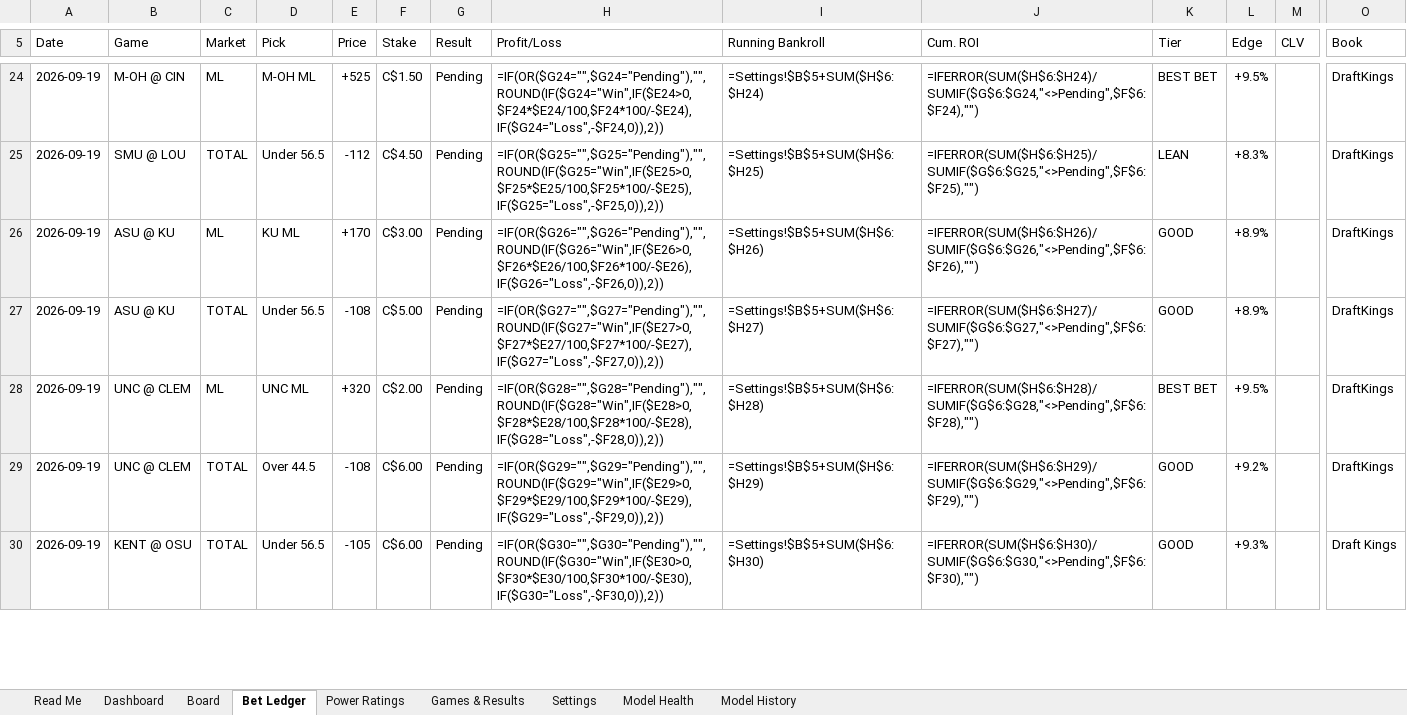
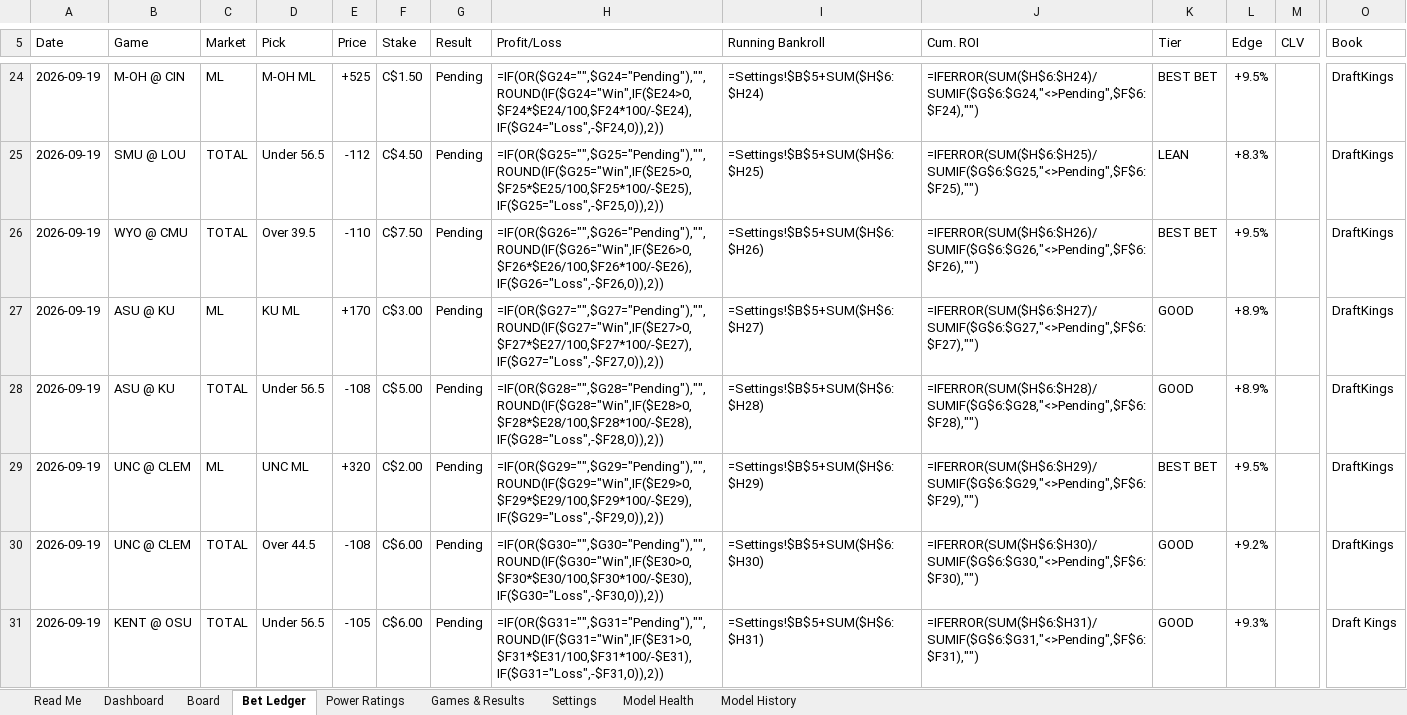
Before and after one commit to CHILLYCHILLY14/ncaaf-edge, an Excel workbook: NCAAF_Edge_Model.xlsx, sheet Bet Ledger, drawn as a sheet; only a part is shown, gaps mark what is left out; values as stored, in another font and other column widths than the file's, no cell formats; formulas without a stored value are shown as written; addresses are those after the commit; rows hold the shown columns only; the diff covers the shown part only; the diff names each change by its address in the sheet, - before the commit and + after, or states it on an @@ line.

```diff
--- a/NCAAF_Edge_Model.xlsx (sheet Bet Ledger)
+++ b/NCAAF_Edge_Model.xlsx (sheet Bet Ledger)
+row 26: 2026-09-19 | WYO @ CMU | TOTAL | Over 39.5 | -110 | C$7.50 | Pending | =IF(OR($G26="",$G26="Pending"),"",ROUND(IF($G26="Win",IF($E26>0,$F26*$E26/100,$F26*100/-$E26),IF($G26="Loss",-$F26,0)),2)) | =Settings!$B$5+SUM($H$6:$H26) | =IFERROR(SUM($H$6:$H26)/SUMIF($G$6:$G26,"<>Pending",$F$6:$F26),"") | BEST BET | +9.5% |  | DraftKings
-H27 (Profit/Loss): =IF(OR($G26="",$G26="Pending"),"",ROUND(IF($G26="Win",IF($E26>0,$F26*$E26/100,$F26*100/-$E26),IF($G26="Loss",-$F26,0)),2))
+H27 (Profit/Loss): =IF(OR($G27="",$G27="Pending"),"",ROUND(IF($G27="Win",IF($E27>0,$F27*$E27/100,$F27*100/-$E27),IF($G27="Loss",-$F27,0)),2))
-I27 (Running Bankroll): =Settings!$B$5+SUM($H$6:$H26)
+I27 (Running Bankroll): =Settings!$B$5+SUM($H$6:$H27)
-J27 (Cum. ROI): =IFERROR(SUM($H$6:$H26)/SUMIF($G$6:$G26,"<>Pending",$F$6:$F26),"")
+J27 (Cum. ROI): =IFERROR(SUM($H$6:$H27)/SUMIF($G$6:$G27,"<>Pending",$F$6:$F27),"")
-H28 (Profit/Loss): =IF(OR($G27="",$G27="Pending"),"",ROUND(IF($G27="Win",IF($E27>0,$F27*$E27/100,$F27*100/-$E27),IF($G27="Loss",-$F27,0)),2))
+H28 (Profit/Loss): =IF(OR($G28="",$G28="Pending"),"",ROUND(IF($G28="Win",IF($E28>0,$F28*$E28/100,$F28*100/-$E28),IF($G28="Loss",-$F28,0)),2))
-I28 (Running Bankroll): =Settings!$B$5+SUM($H$6:$H27)
+I28 (Running Bankroll): =Settings!$B$5+SUM($H$6:$H28)
-J28 (Cum. ROI): =IFERROR(SUM($H$6:$H27)/SUMIF($G$6:$G27,"<>Pending",$F$6:$F27),"")
+J28 (Cum. ROI): =IFERROR(SUM($H$6:$H28)/SUMIF($G$6:$G28,"<>Pending",$F$6:$F28),"")
-H29 (Profit/Loss): =IF(OR($G28="",$G28="Pending"),"",ROUND(IF($G28="Win",IF($E28>0,$F28*$E28/100,$F28*100/-$E28),IF($G28="Loss",-$F28,0)),2))
+H29 (Profit/Loss): =IF(OR($G29="",$G29="Pending"),"",ROUND(IF($G29="Win",IF($E29>0,$F29*$E29/100,$F29*100/-$E29),IF($G29="Loss",-$F29,0)),2))
-I29 (Running Bankroll): =Settings!$B$5+SUM($H$6:$H28)
+I29 (Running Bankroll): =Settings!$B$5+SUM($H$6:$H29)
-J29 (Cum. ROI): =IFERROR(SUM($H$6:$H28)/SUMIF($G$6:$G28,"<>Pending",$F$6:$F28),"")
+J29 (Cum. ROI): =IFERROR(SUM($H$6:$H29)/SUMIF($G$6:$G29,"<>Pending",$F$6:$F29),"")
-H30 (Profit/Loss): =IF(OR($G29="",$G29="Pending"),"",ROUND(IF($G29="Win",IF($E29>0,$F29*$E29/100,$F29*100/-$E29),IF($G29="Loss",-$F29,0)),2))
+H30 (Profit/Loss): =IF(OR($G30="",$G30="Pending"),"",ROUND(IF($G30="Win",IF($E30>0,$F30*$E30/100,$F30*100/-$E30),IF($G30="Loss",-$F30,0)),2))
-I30 (Running Bankroll): =Settings!$B$5+SUM($H$6:$H29)
+I30 (Running Bankroll): =Settings!$B$5+SUM($H$6:$H30)
-J30 (Cum. ROI): =IFERROR(SUM($H$6:$H29)/SUMIF($G$6:$G29,"<>Pending",$F$6:$F29),"")
+J30 (Cum. ROI): =IFERROR(SUM($H$6:$H30)/SUMIF($G$6:$G30,"<>Pending",$F$6:$F30),"")
-H31 (Profit/Loss): =IF(OR($G30="",$G30="Pending"),"",ROUND(IF($G30="Win",IF($E30>0,$F30*$E30/100,$F30*100/-$E30),IF($G30="Loss",-$F30,0)),2))
+H31 (Profit/Loss): =IF(OR($G31="",$G31="Pending"),"",ROUND(IF($G31="Win",IF($E31>0,$F31*$E31/100,$F31*100/-$E31),IF($G31="Loss",-$F31,0)),2))
-I31 (Running Bankroll): =Settings!$B$5+SUM($H$6:$H30)
+I31 (Running Bankroll): =Settings!$B$5+SUM($H$6:$H31)
-J31 (Cum. ROI): =IFERROR(SUM($H$6:$H30)/SUMIF($G$6:$G30,"<>Pending",$F$6:$F30),"")
+J31 (Cum. ROI): =IFERROR(SUM($H$6:$H31)/SUMIF($G$6:$G31,"<>Pending",$F$6:$F31),"")
```
Also changed, not shown: other rows of this sheet, sheet Board, sheet Games & Results, sheet Dashboard, sheet Model History, sheet Read Me, cell formats, 13 other files.
